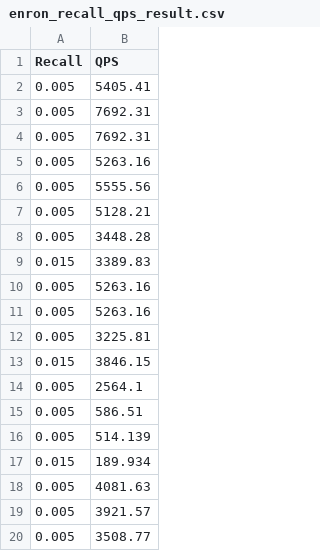
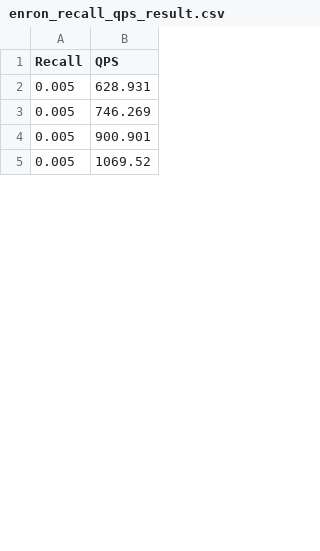
Before and after one commit to jiabao-han/ngt-benchmark-remote, a CSV file: result/qg-test/enron/enron_recall_qps_result.csv, drawn as a sheet; only a part is shown; the diff covers the shown part only.

```diff
--- a/result/qg-test/enron/enron_recall_qps_result.csv
+++ b/result/qg-test/enron/enron_recall_qps_result.csv
@@ -1,20 +1,5 @@
 Recall,QPS
-0.005,5405.41
-0.005,7692.31
-0.005,7692.31
-0.005,5263.16
-0.005,5555.56
-0.005,5128.21
-0.005,3448.28
-0.015,3389.83
-0.005,5263.16
-0.005,5263.16
-0.005,3225.81
-0.015,3846.15
-0.005,2564.1
-0.005,586.51
-0.005,514.139
-0.015,189.934
-0.005,4081.63
-0.005,3921.57
-0.005,3508.77
+0.005,628.931
+0.005,746.269
+0.005,900.901
+0.005,1069.52
```
Also changed, not shown: 27 added rows and 12 removed rows elsewhere in this file, result/qg-test/sift/sift_recall_qps_result.csv, 5 other files.
